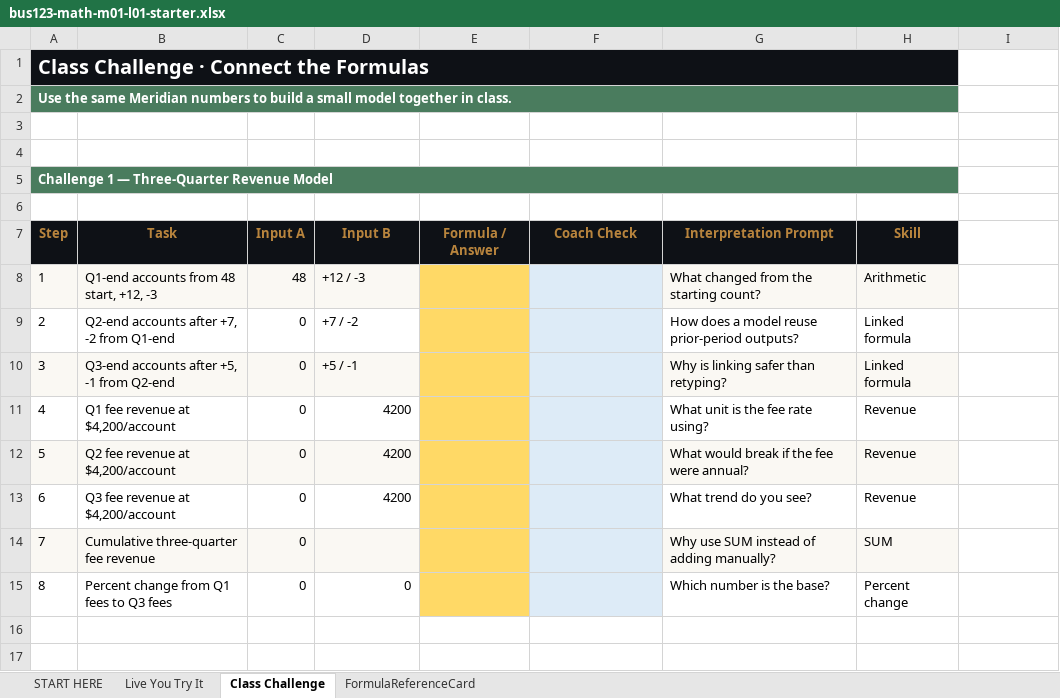
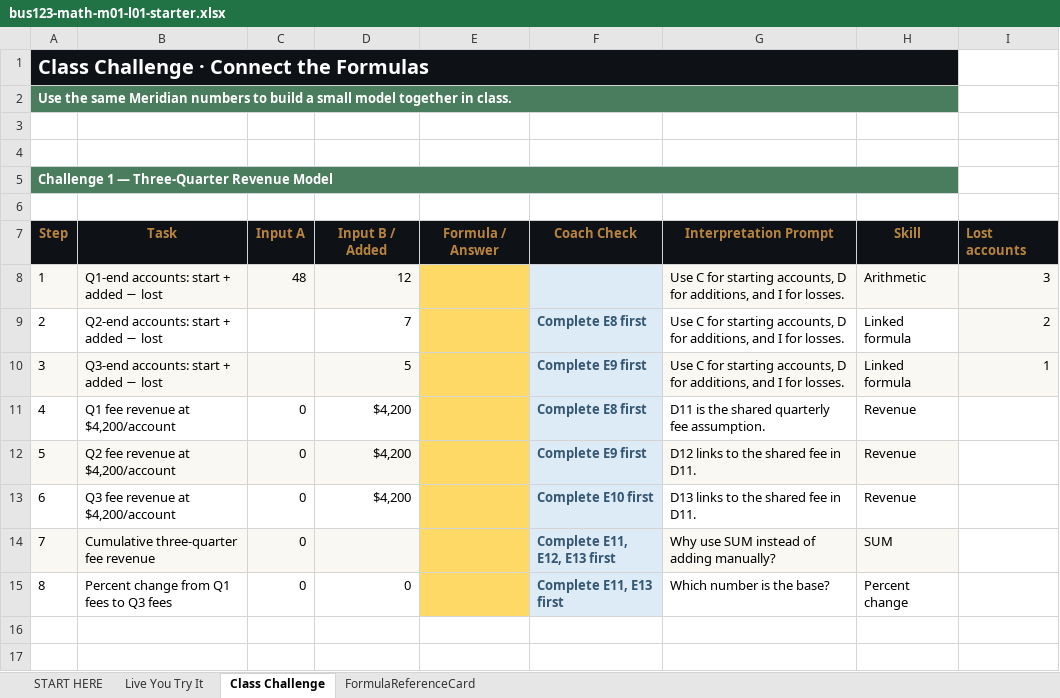
Before and after one commit to bevitts-design/BUS123-Solving-Business-Problems-with-Technology, an Excel workbook: MATH/M01/bus123-math-m01-l01-starter.xlsx, sheet Class Challenge, drawn as a sheet; only a part is shown; values as stored, in another font and other column widths than the file's, no borders; conditional formats not drawn; the diff covers the shown part only; the diff names each change by its address in the sheet, - before the commit and + after, or states it on an @@ line.

```diff
--- a/MATH/M01/bus123-math-m01-l01-starter.xlsx (sheet Class Challenge)
+++ b/MATH/M01/bus123-math-m01-l01-starter.xlsx (sheet Class Challenge)
-D7: Input B
+D7: Input B / Added
-I7: (empty)
+I7: Lost accounts
-I7 fill: none
+I7 fill: #0E1116
-B8: Q1-end accounts from 48 start, +12, -3
+B8: Q1-end accounts: start + added − lost
-D8: +12 / -3
+D8: 12
-G8: What changed from the starting count?
+G8: Use C for starting accounts, D for additions, and I for losses.
-I8: (empty)
+I8: 3
-I8:I10 fill: none
+I8:I10 fill: #FAF8F3
-B9: Q2-end accounts after +7, -2 from Q1-end
+B9: Q2-end accounts: start + added − lost
-C9:C10: 0
+C9:C10: (empty)
-D9: +7 / -2
+D9: 7
-F9: (empty)
+F9: Complete E8 first
-G9: How does a model reuse prior-period outputs?
+G9: Use C for starting accounts, D for additions, and I for losses.
-I9: (empty)
+I9: 2
-B10: Q3-end accounts after +5, -1 from Q2-end
+B10: Q3-end accounts: start + added − lost
-D10: +5 / -1
+D10: 5
-F10: (empty)
+F10: Complete E9 first
-G10: Why is linking safer than retyping?
+G10: Use C for starting accounts, D for additions, and I for losses.
-I10: (empty)
+I10: 1
-D11:D13: 4200
+D11:D13: $4,200
-F11: (empty)
+F11: Complete E8 first
-G11: What unit is the fee rate using?
+G11: D11 is the shared quarterly fee assumption.
-F12: (empty)
+F12: Complete E9 first
-G12: What would break if the fee were annual?
+G12: D12 links to the shared fee in D11.
-F13: (empty)
+F13: Complete E10 first
-G13: What trend do you see?
+G13: D13 links to the shared fee in D11.
-F14: (empty)
+F14: Complete E11, E12, E13 first
-F15: (empty)
+F15: Complete E11, E13 first
```
Also changed, not shown: 10 added rows and 5 edited cells elsewhere in this sheet, sheet Live You Try It, sheet FormulaReferenceCard, sheet START HERE, formulas that keep their value, 3 other files.
